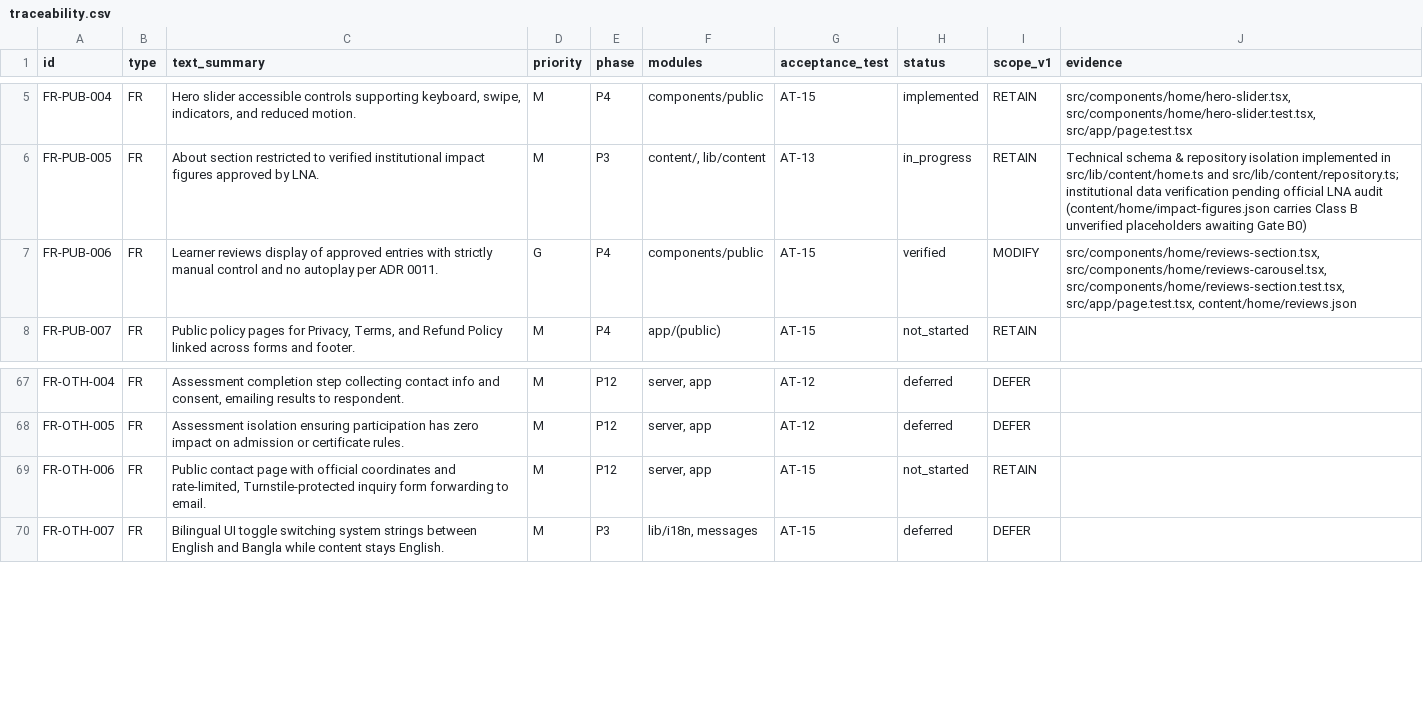
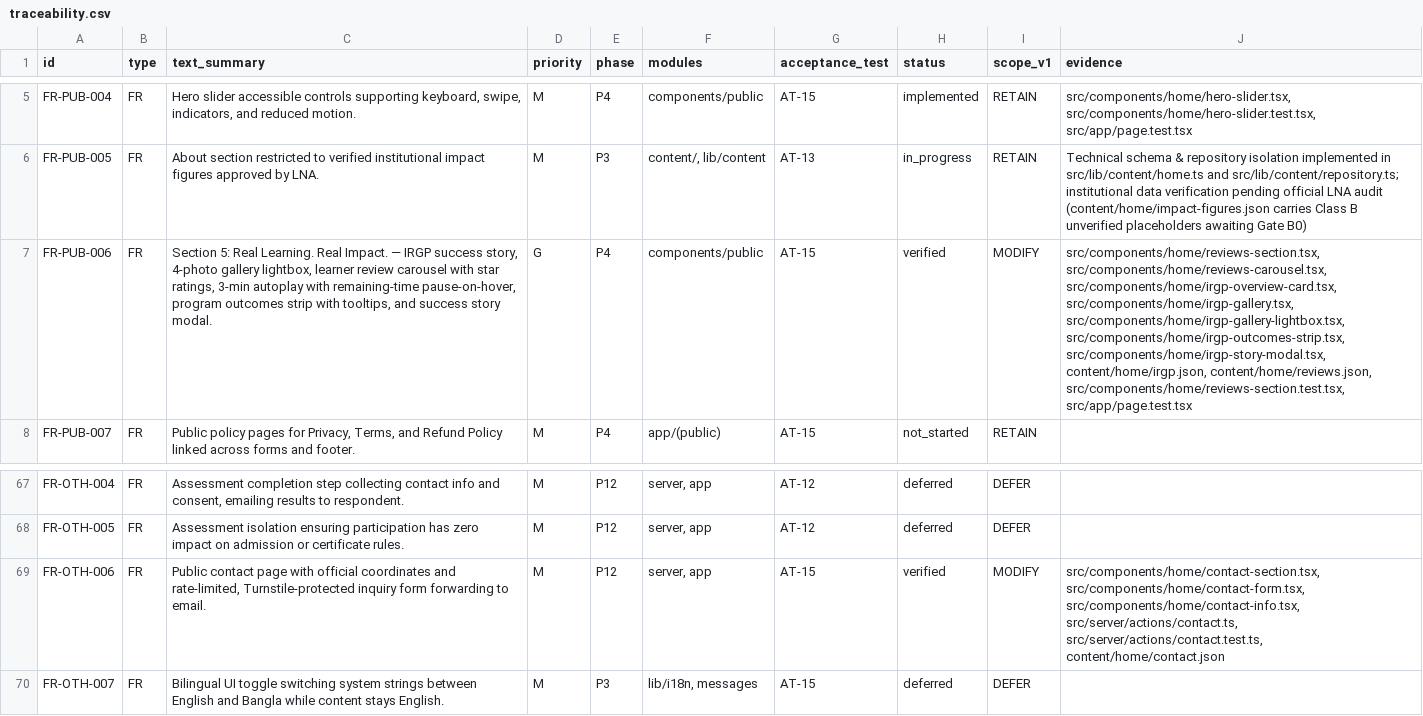
Before and after one commit to lnatechnicalassets-wq/LNA-Website, a CSV file: docs/traceability.csv, drawn as a sheet; only a part is shown, gaps mark what is left out; the diff names each change by its address in the sheet, - before the commit and + after, or states it on an @@ line.

Commit message:
feat(reviews): finalize IRGP showcase and learner testimonials [FR-PUB-006]

```diff
--- a/docs/traceability.csv
+++ b/docs/traceability.csv
-C7 (text_summary): Learner reviews display of approved entries with strictly manual control and no autoplay per ADR 0011.
+C7 (text_summary): Section 5: Real Learning. Real Impact. — IRGP success story, 4-photo gallery lightbox, learner review carousel with star ratings, 3-min autoplay with remaining-time pause-on-hover, program outcomes strip with tooltips, and success story modal.
-J7 (evidence): src/components/home/reviews-section.tsx, src/components/home/reviews-carousel.tsx, src/components/home/reviews-section.test.tsx, src/app/page.test.tsx, content/home/reviews.json
+J7 (evidence): src/components/home/reviews-section.tsx, src/components/home/reviews-carousel.tsx, src/components/home/irgp-overview-card.tsx, src/components/home/irgp-gallery.tsx, src/components/home/irgp-gallery-lightbox.tsx, src/components/home/irgp-outcomes-strip.tsx, src/components/home/irgp-story-modal.tsx, content/home/irgp.json, content/home/reviews.json, src/components/home/reviews-section.test.tsx, src/app/page.test.tsx
-H69 (status): not_started
+H69 (status): verified
-I69 (scope_v1): RETAIN
+I69 (scope_v1): MODIFY
-J69 (evidence): (empty)
+J69 (evidence): src/components/home/contact-section.tsx, src/components/home/contact-form.tsx, src/components/home/contact-info.tsx, src/server/actions/contact.ts, src/server/actions/contact.test.ts, content/home/contact.json
```
Also changed, not shown: 43 other files.
